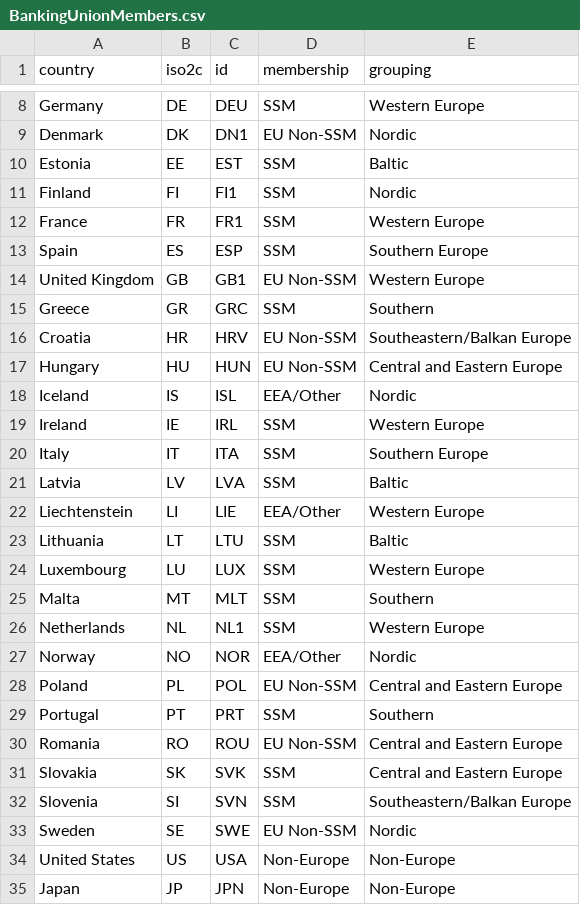
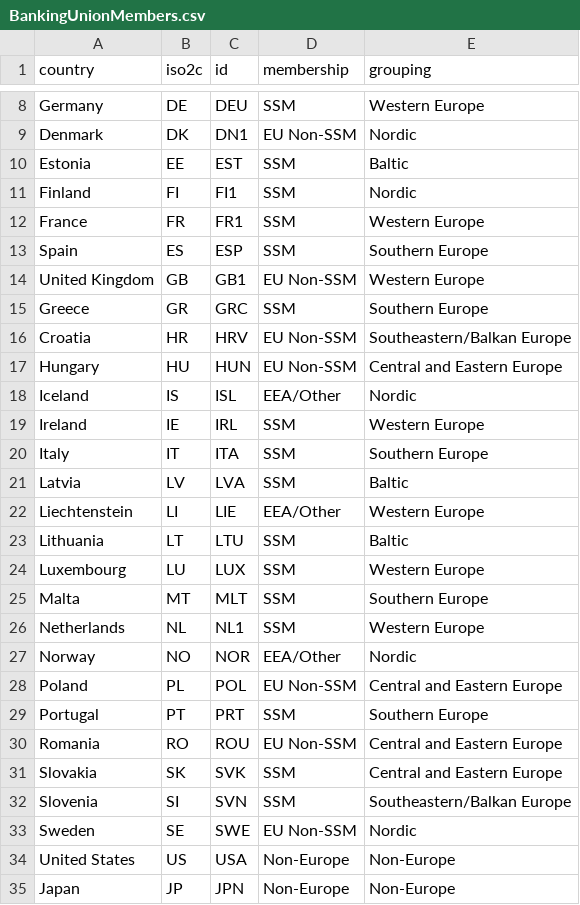
Before and after one commit to christophergandrud/BankingUnionMaps, a CSV file: csv/BankingUnionMembers.csv, drawn as a sheet; only a part is shown, gaps mark what is left out.

```diff
--- a/csv/BankingUnionMembers.csv
+++ b/csv/BankingUnionMembers.csv
@@ -14,3 +14,3 @@
 "United Kingdom","GB","GB1","EU Non-SSM","Western Europe"
-"Greece","GR","GRC","SSM","Southern"
+"Greece","GR","GRC","SSM","Southern Europe"
 "Croatia","HR","HRV","EU Non-SSM","Southeastern/Balkan Europe"
@@ -24,3 +24,3 @@
 "Luxembourg","LU","LUX","SSM","Western Europe"
-"Malta","MT","MLT","SSM","Southern"
+"Malta","MT","MLT","SSM","Southern Europe"
 "Netherlands","NL","NL1","SSM","Western Europe"
@@ -28,3 +28,3 @@
 "Poland","PL","POL","EU Non-SSM","Central and Eastern Europe"
-"Portugal","PT","PRT","SSM","Southern"
+"Portugal","PT","PRT","SSM","Southern Europe"
 "Romania","RO","ROU","EU Non-SSM","Central and Eastern Europe"
```
Also changed, not shown: csv/WorldBankData.csv, 5 other files.
